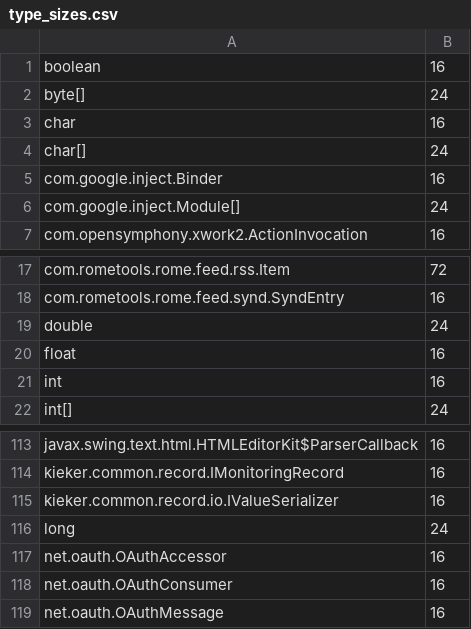
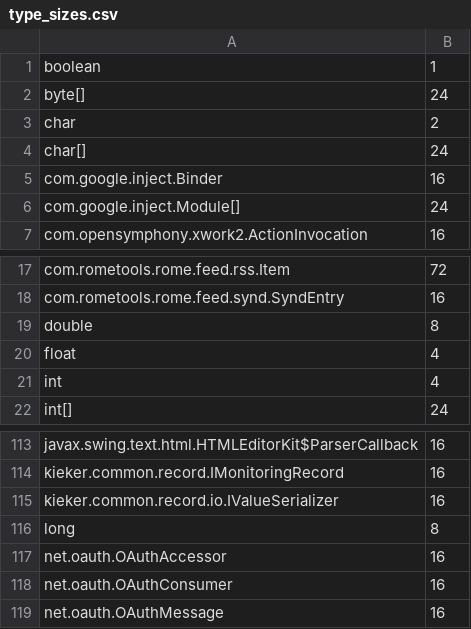
Before and after one commit to TasnimFabiha/java-param-size-estimator, a CSV file: projects/roller/type_sizes.csv, drawn as a sheet; only a part is shown, gaps mark what is left out.

Commit message:
added updated csv

```diff
--- a/projects/roller/type_sizes.csv
+++ b/projects/roller/type_sizes.csv
@@ -1,4 +1,4 @@
-boolean,16
+boolean,1
 byte[],24
-char,16
+char,2
 char[],24
@@ -18,5 +18,5 @@ com.rometools.rome.feed.rss.Item,72
 com.rometools.rome.feed.synd.SyndEntry,16
-double,24
-float,16
-int,16
+double,8
+float,4
+int,4
 int[],24
@@ -115,3 +115,3 @@ kieker.common.record.IMonitoringRecord,16
 kieker.common.record.io.IValueSerializer,16
-long,24
+long,8
 net.oauth.OAuthAccessor,16
```
